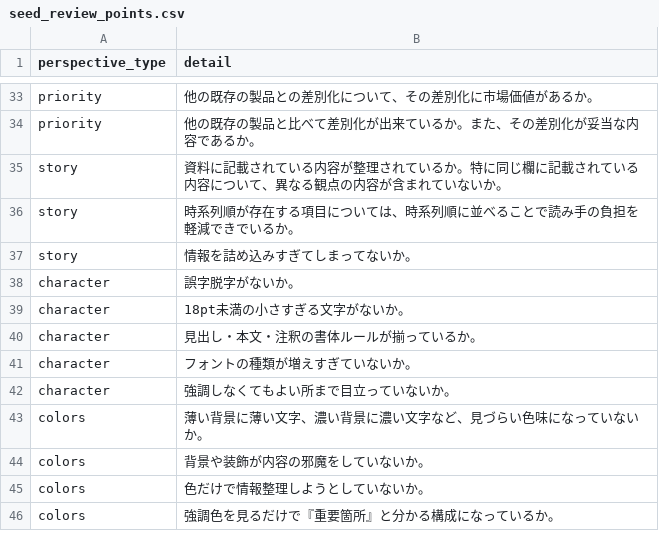
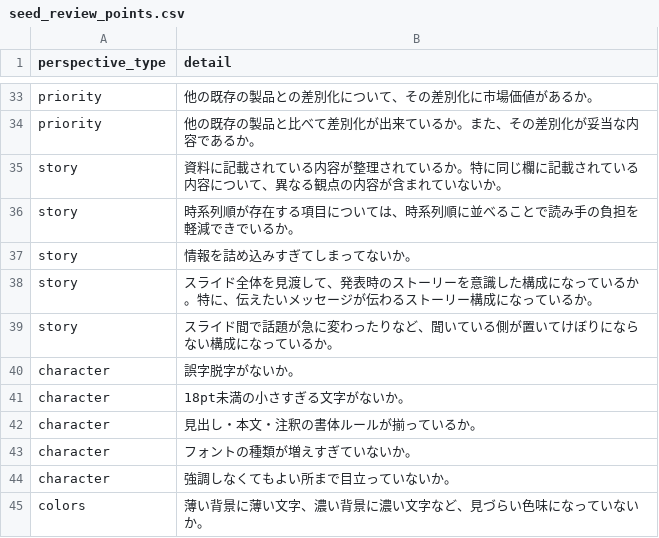
Before and after one commit to KinoshitaRyosuke0927/ai_study, a CSV file: 014_re_ai_reviewer/data/seed_review_points.csv, drawn as a sheet; only a part is shown, gaps mark what is left out; the shorter side is filled out with more unchanged rows; the diff names each change by its address in the sheet, - before the commit and + after, or states it on an @@ line.

```diff
--- a/014_re_ai_reviewer/data/seed_review_points.csv
+++ b/014_re_ai_reviewer/data/seed_review_points.csv
+row 38: story | スライド全体を見渡して、発表時のストーリーを意識した構成になっているか。特に、伝えたいメッセージが伝わるストーリー構成になっているか。
+row 39: story | スライド間で話題が急に変わったりなど、聞いている側が置いてけぼりにならない構成になっているか。
```
Also changed, not shown: 18 other files.
